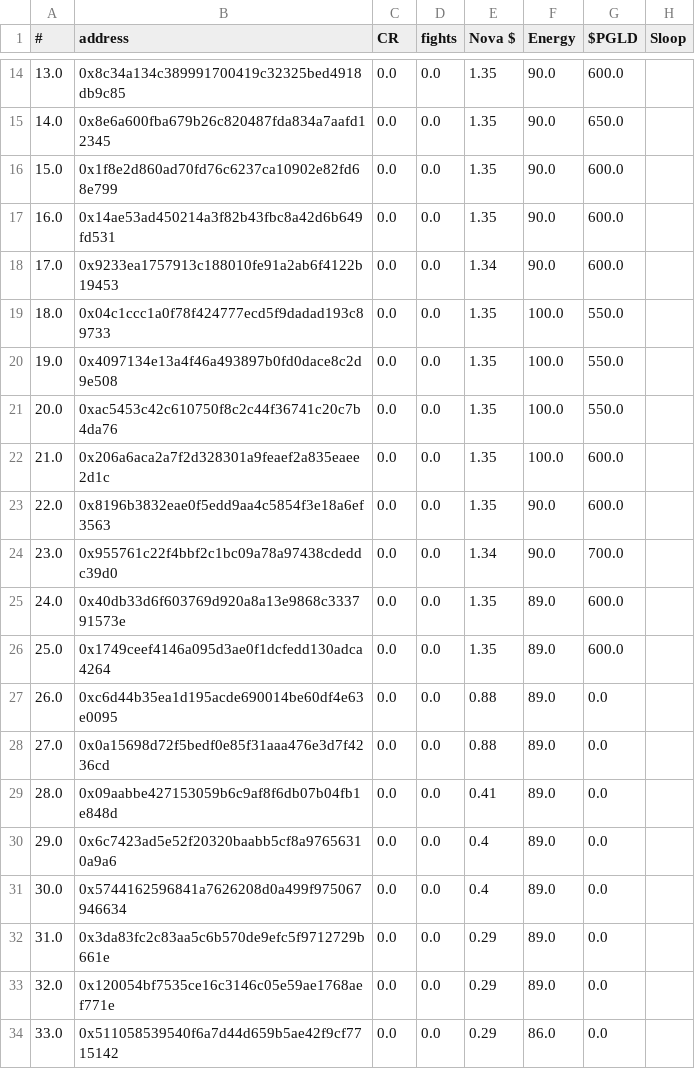
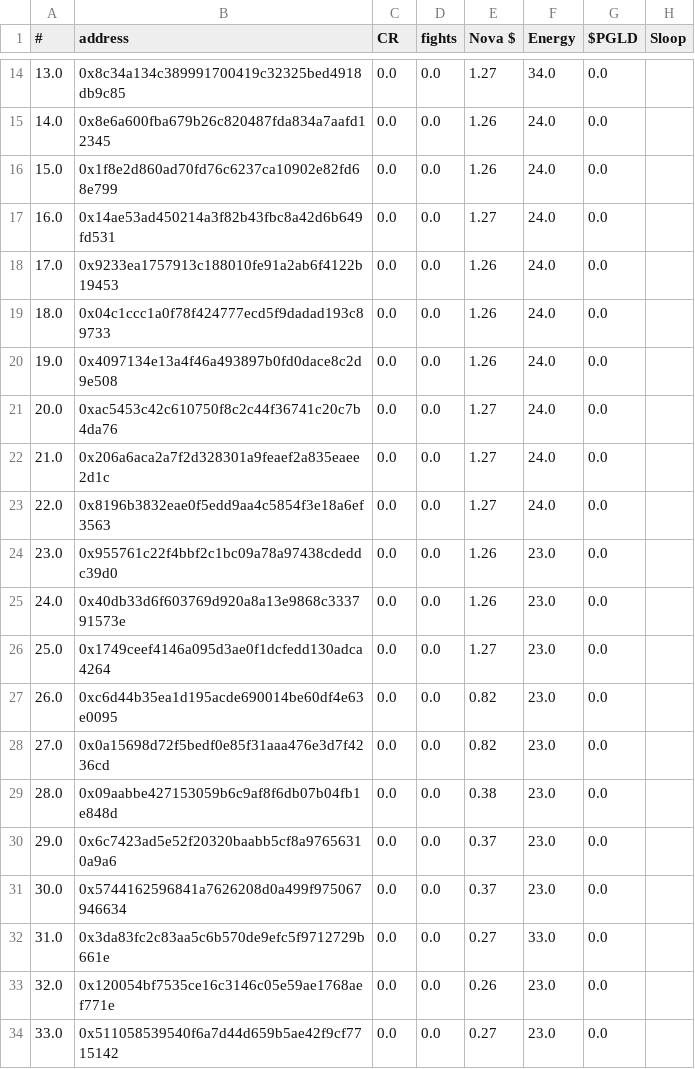
Before and after one commit to roninnupe/pn, a CSV file: inventory/inventory_F462.csv, drawn as a sheet; only a part is shown, gaps mark what is left out; the diff covers the shown part only; the diff names each change by its address in the sheet, - before the commit and + after, or states it on an @@ line.

```diff
--- a/inventory/inventory_F462.csv
+++ b/inventory/inventory_F462.csv
-E14 (Nova $): 1.35
+E14 (Nova $): 1.27
-F14 (Energy): 90.0
+F14 (Energy): 34.0
-G14 ($PGLD): 600.0
+G14 ($PGLD): 0.0
-E15:E16 (Nova $): 1.35
+E15:E16 (Nova $): 1.26
-F15:F18 (Energy): 90.0
+F15:F18 (Energy): 24.0
-G15 ($PGLD): 650.0
+G15 ($PGLD): 0.0
-G16:G18 ($PGLD): 600.0
+G16:G18 ($PGLD): 0.0
-E17 (Nova $): 1.35
+E17 (Nova $): 1.27
-E18 (Nova $): 1.34
+E18 (Nova $): 1.26
-E19:E20 (Nova $): 1.35
+E19:E20 (Nova $): 1.26
-F19:F22 (Energy): 100.0
+F19:F22 (Energy): 24.0
-G19:G21 ($PGLD): 550.0
+G19:G21 ($PGLD): 0.0
-E21:E23 (Nova $): 1.35
+E21:E23 (Nova $): 1.27
-G22:G23 ($PGLD): 600.0
+G22:G23 ($PGLD): 0.0
-F23 (Energy): 90.0
+F23 (Energy): 24.0
-E24 (Nova $): 1.34
+E24 (Nova $): 1.26
-F24 (Energy): 90.0
+F24 (Energy): 23.0
-G24 ($PGLD): 700.0
+G24 ($PGLD): 0.0
-E25 (Nova $): 1.35
+E25 (Nova $): 1.26
-F25:F31 (Energy): 89.0
+F25:F31 (Energy): 23.0
-G25:G26 ($PGLD): 600.0
+G25:G26 ($PGLD): 0.0
-E26 (Nova $): 1.35
+E26 (Nova $): 1.27
-E27:E28 (Nova $): 0.88
+E27:E28 (Nova $): 0.82
-E29 (Nova $): 0.41
+E29 (Nova $): 0.38
-E30:E31 (Nova $): 0.4
+E30:E31 (Nova $): 0.37
-E32 (Nova $): 0.29
+E32 (Nova $): 0.27
-F32 (Energy): 89.0
+F32 (Energy): 33.0
-E33 (Nova $): 0.29
+E33 (Nova $): 0.26
-F33 (Energy): 89.0
+F33 (Energy): 23.0
-E34 (Nova $): 0.29
+E34 (Nova $): 0.27
-F34 (Energy): 86.0
+F34 (Energy): 23.0
```
Also changed, not shown: 38 edited cells elsewhere in this file, inventory/inventory_ronin.csv, inventory/inventory_smash.csv, 2 other files.
